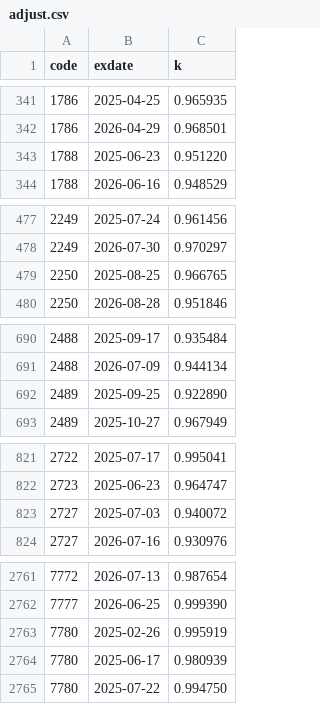
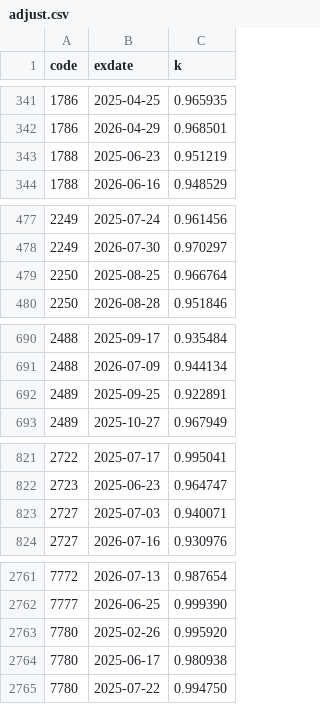
Before and after one commit to jrnobleyou-lgtm/tw-stock-pattern, a CSV file: data/adjust.csv, drawn as a sheet; only a part is shown, gaps mark what is left out; the diff covers the shown part only.

```diff
--- a/data/adjust.csv
+++ b/data/adjust.csv
@@ -342,3 +342,3 @@ code,exdate,k
 1786,2026-04-29,0.968501
-1788,2025-06-23,0.951220
+1788,2025-06-23,0.951219
 1788,2026-06-16,0.948529
@@ -478,3 +478,3 @@ code,exdate,k
 2249,2026-07-30,0.970297
-2250,2025-08-25,0.966765
+2250,2025-08-25,0.966764
 2250,2026-08-28,0.951846
@@ -691,3 +691,3 @@ code,exdate,k
 2488,2026-07-09,0.944134
-2489,2025-09-25,0.922890
+2489,2025-09-25,0.922891
 2489,2025-10-27,0.967949
@@ -822,3 +822,3 @@ code,exdate,k
 2723,2025-06-23,0.964747
-2727,2025-07-03,0.940072
+2727,2025-07-03,0.940071
 2727,2026-07-16,0.930976
@@ -2762,4 +2762,4 @@ code,exdate,k
 7777,2026-06-25,0.999390
-7780,2025-02-26,0.995919
-7780,2025-06-17,0.980939
+7780,2025-02-26,0.995920
+7780,2025-06-17,0.980938
 7780,2025-07-22,0.994750
```
Also changed, not shown: 29 edited cells elsewhere in this file.
